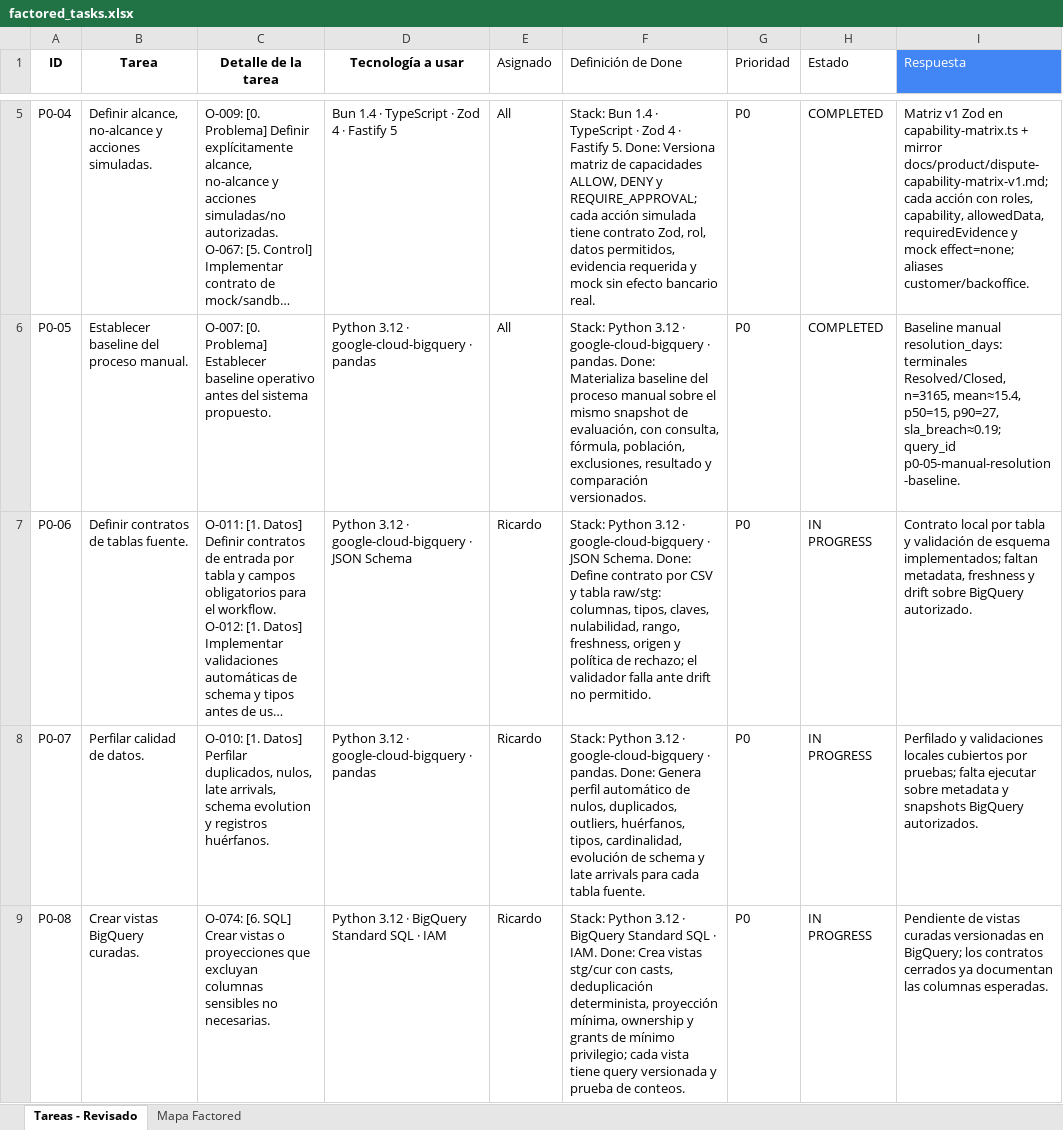
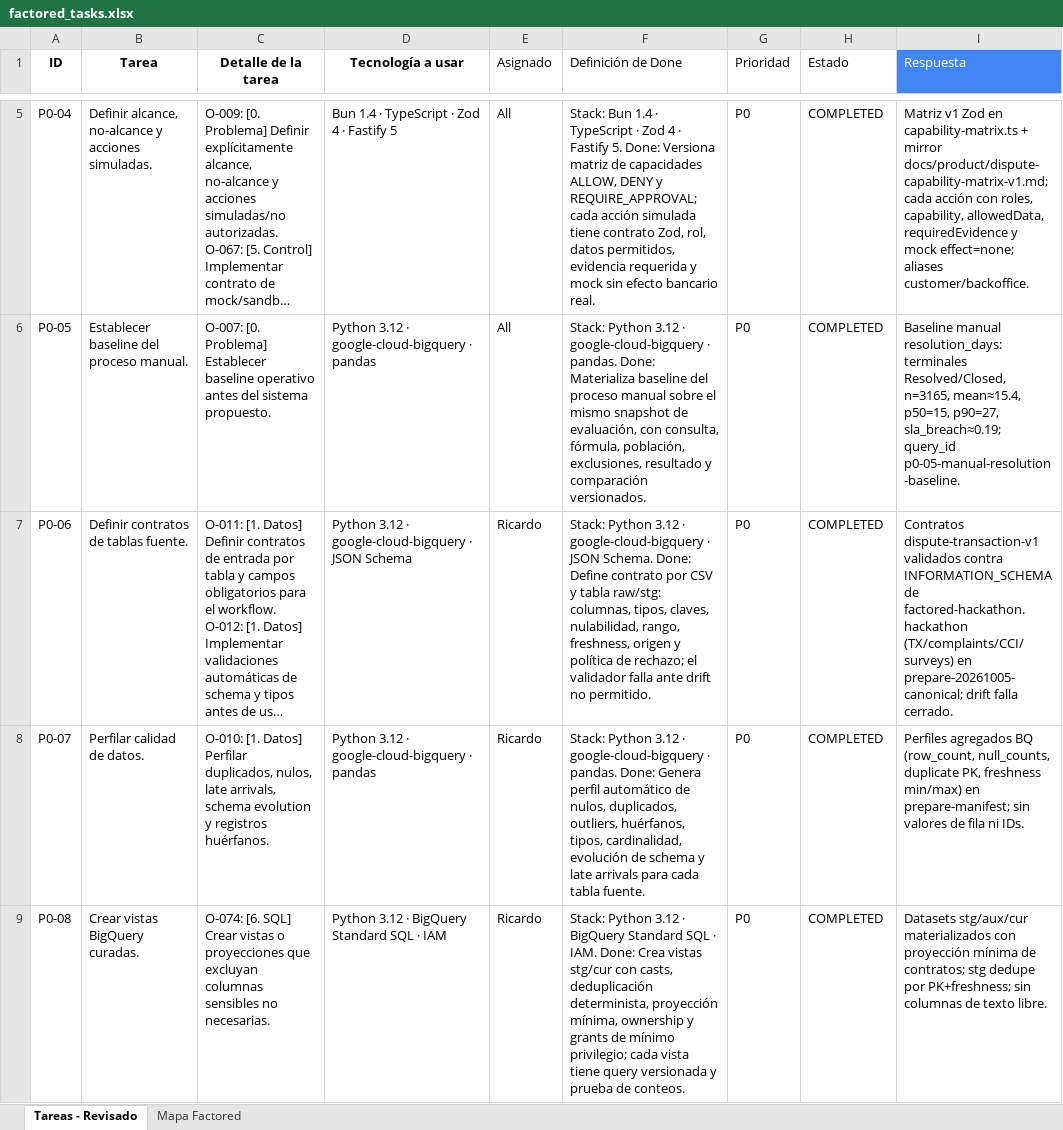
Before and after one commit to factored-peru/factored-hackathon-2026-bankai, an Excel workbook: docs/planning/to-adopt/factored_tasks.xlsx, sheet Tareas - Revisado, drawn as a sheet; only a part is shown, gaps mark what is left out; long unchanged cells end in …; values as stored, in another font and other column widths than the file's, no borders; table styles not drawn; the diff covers the shown part only; the diff names each change by its address in the sheet, - before the commit and + after, or states it on an @@ line.

```diff
--- a/docs/planning/to-adopt/factored_tasks.xlsx (sheet Tareas - Revisado)
+++ b/docs/planning/to-adopt/factored_tasks.xlsx (sheet Tareas - Revisado)
-H7:H9 (Estado): IN PROGRESS
+H7:H9 (Estado): COMPLETED
-I7 (Respuesta): Contrato local por tabla y validación de esquema implementados; faltan metadata, freshness y drift sobre BigQuery autorizado.
+I7 (Respuesta): Contratos dispute-transaction-v1 validados contra INFORMATION_SCHEMA de factored-hackathon.hackathon (TX/complaints/CCI/surveys) en prepare-20261005-canonical; drift falla cerrado.
-I8 (Respuesta): Perfilado y validaciones locales cubiertos por pruebas; falta ejecutar sobre metadata y snapshots BigQuery autorizados.
+I8 (Respuesta): Perfiles agregados BQ (row_count, null_counts, duplicate PK, freshness min/max) en prepare-manifest; sin valores de fila ni IDs.
-I9 (Respuesta): Pendiente de vistas curadas versionadas en BigQuery; los contratos cerrados ya documentan las columnas esperadas.
+I9 (Respuesta): Datasets stg/aux/cur materializados con proyección mínima de contratos; stg dedupe por PK+freshness; sin columnas de texto libre.
```
Also changed, not shown: 6 edited cells elsewhere in this sheet, 8 other files.
